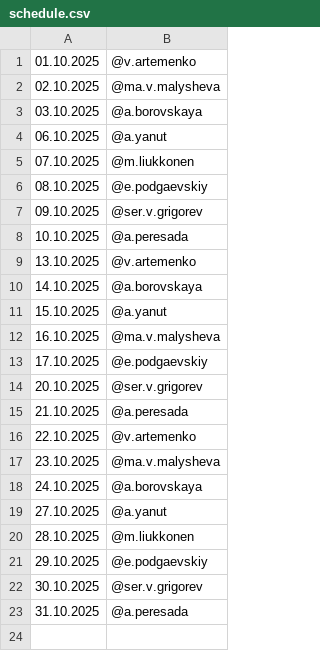
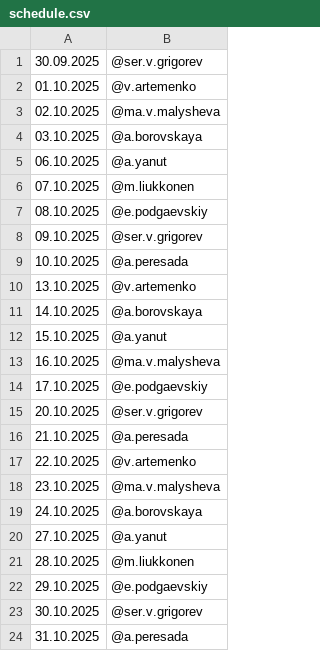
Before and after one commit to Kenzzzji/test2, a CSV file: schedule.csv, drawn as a sheet.

Commit message:
Update schedule.csv

```diff
--- a/schedule.csv
+++ b/schedule.csv
@@ -1 +1,2 @@
+30.09.2025,@ser.v.grigorev
 01.10.2025,@v.artemenko
```
